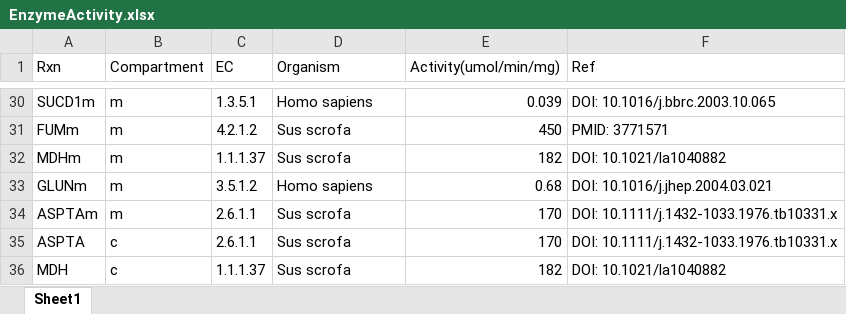
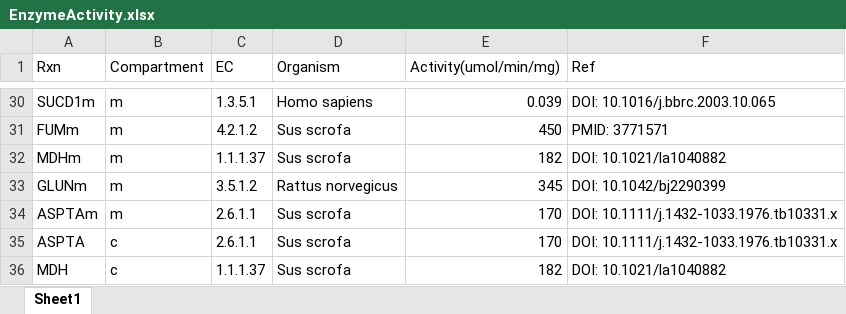
Before and after one commit to SizheQiu/PigGEM2025, an Excel workbook: data/gems/EnzymeActivity.xlsx, sheet Sheet1, drawn as a sheet; only a part is shown, gaps mark what is left out; values as stored, in another font and other column widths than the file's, no borders; the diff names each change by its address in the sheet, - before the commit and + after, or states it on an @@ line.

```diff
--- a/data/gems/EnzymeActivity.xlsx (sheet Sheet1)
+++ b/data/gems/EnzymeActivity.xlsx (sheet Sheet1)
-D33 (Organism): Homo sapiens
+D33 (Organism): Rattus norvegicus
-E33 (Activity(umol/min/mg)): 0.68
+E33 (Activity(umol/min/mg)): 345
-F33 (Ref): DOI: 10.1016/j.jhep.2004.03.021
+F33 (Ref): DOI: 10.1042/bj2290399
```
Also changed, not shown: 6 other files.
